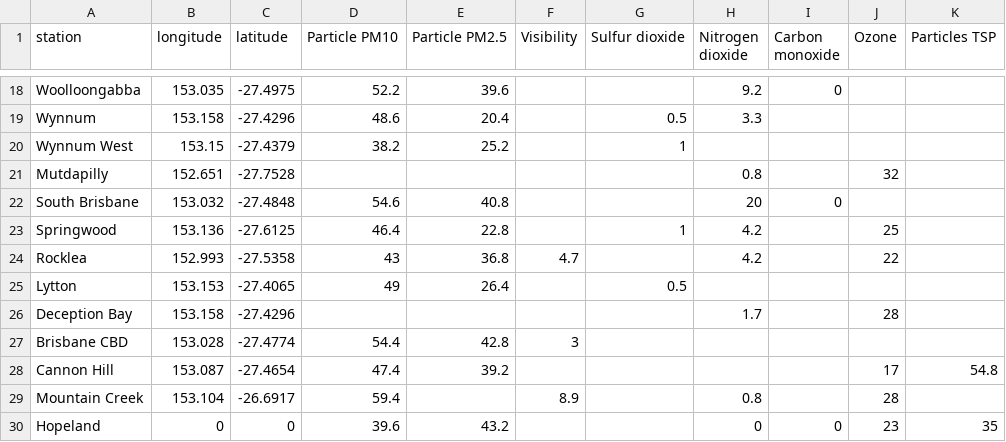
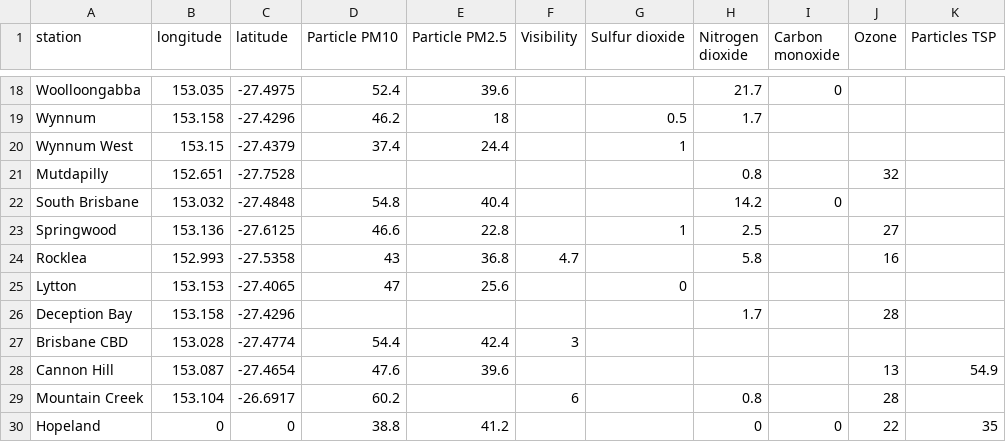
Before and after one commit to joshnicholas/qld_air, a CSV file: air_quality.csv, drawn as a sheet; only a part is shown, gaps mark what is left out; the diff covers the shown part only; the diff names each change by its address in the sheet, - before the commit and + after, or states it on an @@ line.

```diff
--- a/air_quality.csv
+++ b/air_quality.csv
-D18 (Particle PM10): 52.2
+D18 (Particle PM10): 52.4
-H18 (Nitrogen dioxide): 9.2
+H18 (Nitrogen dioxide): 21.7
-D19 (Particle PM10): 48.6
+D19 (Particle PM10): 46.2
-E19 (Particle PM2.5): 20.4
+E19 (Particle PM2.5): 18
-H19 (Nitrogen dioxide): 3.3
+H19 (Nitrogen dioxide): 1.7
-D20 (Particle PM10): 38.2
+D20 (Particle PM10): 37.4
-E20 (Particle PM2.5): 25.2
+E20 (Particle PM2.5): 24.4
-D22 (Particle PM10): 54.6
+D22 (Particle PM10): 54.8
-E22 (Particle PM2.5): 40.8
+E22 (Particle PM2.5): 40.4
-H22 (Nitrogen dioxide): 20
+H22 (Nitrogen dioxide): 14.2
-D23 (Particle PM10): 46.4
+D23 (Particle PM10): 46.6
-H23 (Nitrogen dioxide): 4.2
+H23 (Nitrogen dioxide): 2.5
-J23 (Ozone): 25
+J23 (Ozone): 27
-H24 (Nitrogen dioxide): 4.2
+H24 (Nitrogen dioxide): 5.8
-J24 (Ozone): 22
+J24 (Ozone): 16
-D25 (Particle PM10): 49
+D25 (Particle PM10): 47
-E25 (Particle PM2.5): 26.4
+E25 (Particle PM2.5): 25.6
-G25 (Sulfur dioxide): 0.5
+G25 (Sulfur dioxide): 0
-E27 (Particle PM2.5): 42.8
+E27 (Particle PM2.5): 42.4
-D28 (Particle PM10): 47.4
+D28 (Particle PM10): 47.6
-E28 (Particle PM2.5): 39.2
+E28 (Particle PM2.5): 39.6
-J28 (Ozone): 17
+J28 (Ozone): 13
-K28 (Particles TSP): 54.8
+K28 (Particles TSP): 54.9
-D29 (Particle PM10): 59.4
+D29 (Particle PM10): 60.2
-F29 (Visibility): 8.9
+F29 (Visibility): 6
-D30 (Particle PM10): 39.6
+D30 (Particle PM10): 38.8
-E30 (Particle PM2.5): 43.2
+E30 (Particle PM2.5): 41.2
-J30 (Ozone): 23
+J30 (Ozone): 22
```
Also changed, not shown: 46 edited cells elsewhere in this file.
